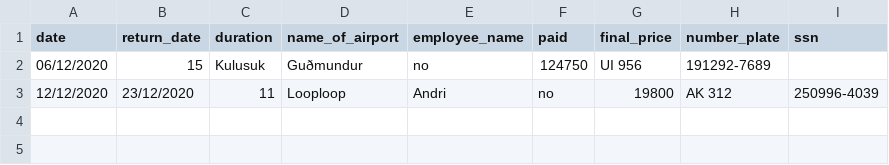
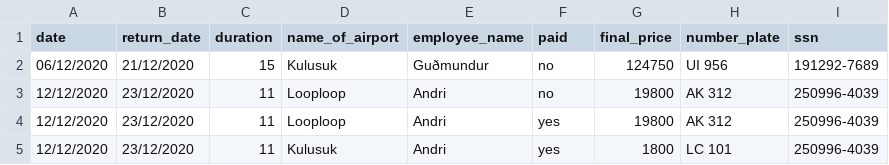
Before and after one commit to Boggi-Jones/Verklegt-Namskeid1, a CSV file: TheProgram/Data/data/Contract.csv, drawn as a sheet; removed rows and columns are numbered as before the commit, all else as after; the diff names each change by its address in the sheet, - before the commit and + after, or states it on an @@ line.

```diff
--- a/TheProgram/Data/data/Contract.csv
+++ b/TheProgram/Data/data/Contract.csv
-row 2: 06/12/2020 | 15 | Kulusuk | Guðmundur | no | 124750 | UI 956 | 191292-7689
+row 2: 06/12/2020 | 21/12/2020 | 15 | Kulusuk | Guðmundur | no | 124750 | UI 956 | 191292-7689
+row 4: 12/12/2020 | 23/12/2020 | 11 | Looploop | Andri | yes | 19800 | AK 312 | 250996-4039
+row 5: 12/12/2020 | 23/12/2020 | 11 | Kulusuk | Andri | yes | 1800 | LC 101 | 250996-4039
```
Also changed, not shown: TheProgram/Data/data/Customer.csv, 5 other files.
